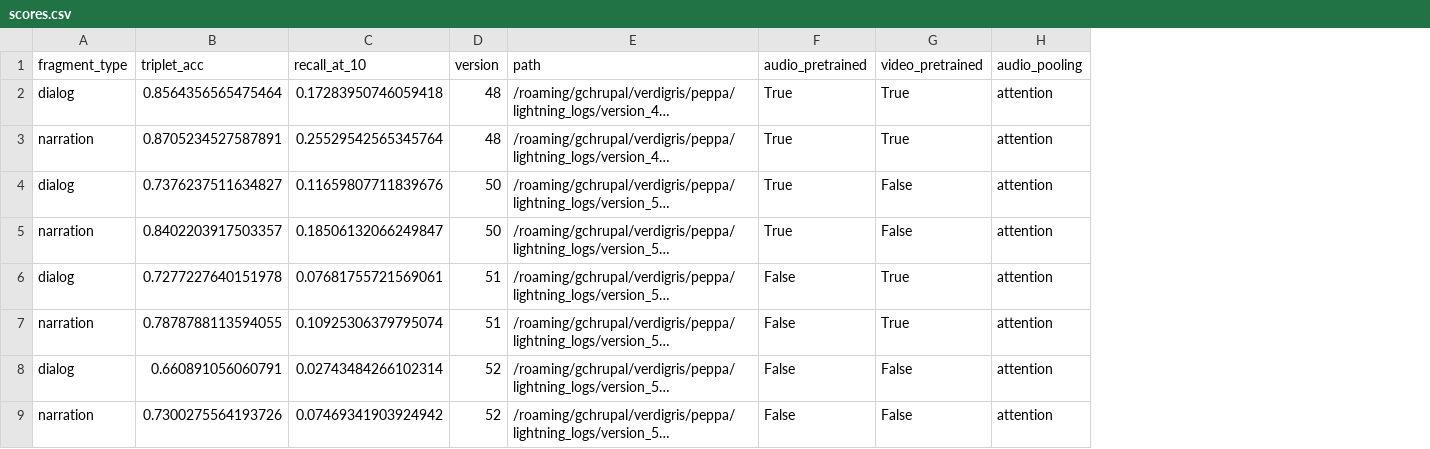
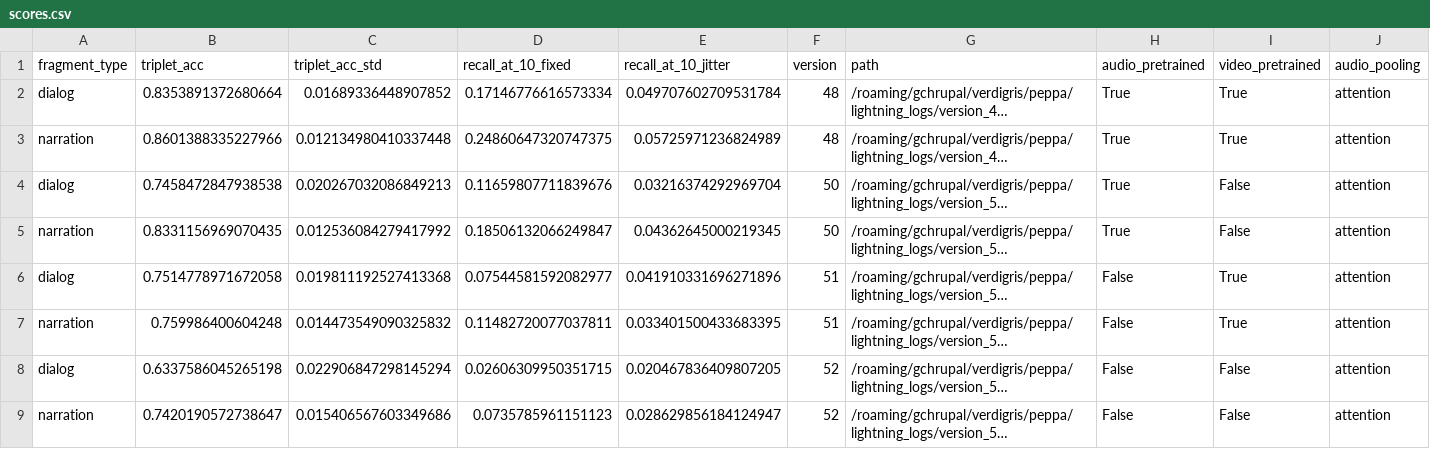
Before and after one commit to gchrupala/peppa, a CSV file: results/scores.csv, drawn as a sheet; only a part is shown; long unchanged cells end in …; removed rows and columns are numbered as before the commit, all else as after; the diff names each change by its address in the sheet, - before the commit and + after, or states it on an @@ line.

Commit message:
Resampled triplet evaluation with batch_size always set to 1.

```diff
--- a/results/scores.csv
+++ b/results/scores.csv
-column C (recall_at_10), rows 2-9: 0.17283950746059418 | 0.25529542565345764 | 0.11659807711839676 | 0.18506132066249847 | 0.07681755721569061 | 0.10925306379795074 | 0.02743484266102314 | 0.07469341903924942
+column C (triplet_acc_std), rows 2-9: 0.01689336448907852 | 0.012134980410337448 | 0.020267032086849213 | 0.012536084279417992 | 0.019811192527413368 | 0.014473549090325832 | 0.022906847298145294 | 0.015406567603349686
+column D (recall_at_10_fixed), rows 2-9: 0.17146776616573334 | 0.24860647320747375 | 0.11659807711839676 | 0.18506132066249847 | 0.07544581592082977 | 0.11482720077037811 | 0.02606309950351715 | 0.0735785961151123
+column E (recall_at_10_jitter), rows 2-9: 0.049707602709531784 | 0.05725971236824989 | 0.03216374292969704 | 0.04362645000219345 | 0.041910331696271896 | 0.033401500433683395 | 0.020467836409807205 | 0.028629856184124947
-B2 (triplet_acc): 0.8564356565475464
+B2 (triplet_acc): 0.8353891372680664
-B3 (triplet_acc): 0.8705234527587891
+B3 (triplet_acc): 0.8601388335227966
-B4 (triplet_acc): 0.7376237511634827
+B4 (triplet_acc): 0.7458472847938538
-B5 (triplet_acc): 0.8402203917503357
+B5 (triplet_acc): 0.8331156969070435
-B6 (triplet_acc): 0.7277227640151978
+B6 (triplet_acc): 0.7514778971672058
-B7 (triplet_acc): 0.7878788113594055
+B7 (triplet_acc): 0.759986400604248
-B8 (triplet_acc): 0.660891056060791
+B8 (triplet_acc): 0.6337586045265198
-B9 (triplet_acc): 0.7300275564193726
+B9 (triplet_acc): 0.7420190572738647
```
Also changed, not shown: 5 other files.
